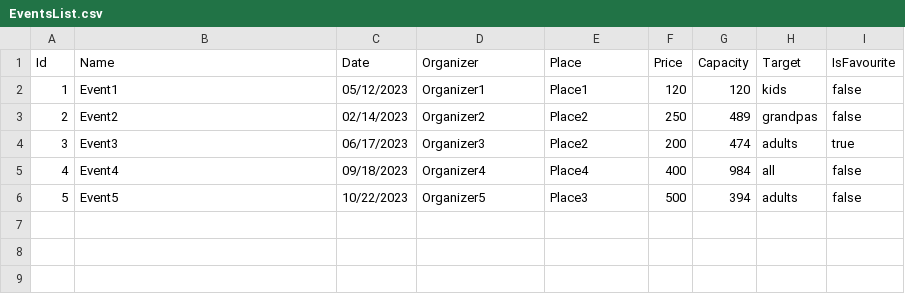
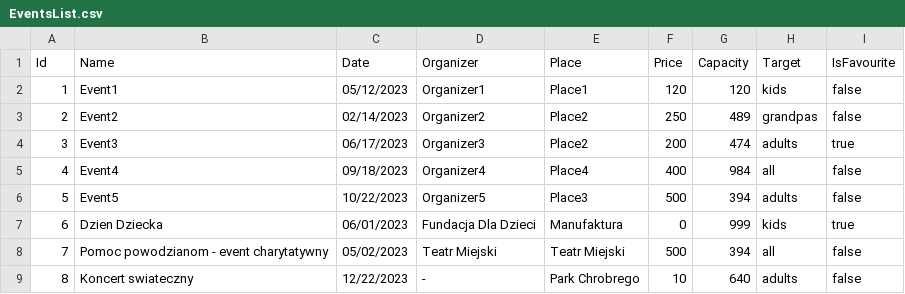
Before and after one commit to infoshareacademy/JCSZR9-SameZeraIjedynka, a CSV file: sameZeraIjedynka/BusinessCase/Storage/EventsList.csv, drawn as a sheet; the diff names each change by its address in the sheet, - before the commit and + after, or states it on an @@ line.

Commit message:
add display events search

```diff
--- a/sameZeraIjedynka/BusinessCase/Storage/EventsList.csv
+++ b/sameZeraIjedynka/BusinessCase/Storage/EventsList.csv
+row 7: 6 | Dzien Dziecka | 06/01/2023 | Fundacja Dla Dzieci | Manufaktura | 0 | 999 | kids | true
+row 8: 7 | Pomoc powodzianom - event charytatywny | 05/02/2023 | Teatr Miejski | Teatr Miejski | 500 | 394 | all | false
+row 9: 8 | Koncert swiateczny | 12/22/2023 | - | Park Chrobrego | 10 | 640 | adults | false
```
Also changed, not shown: 2 other files.
